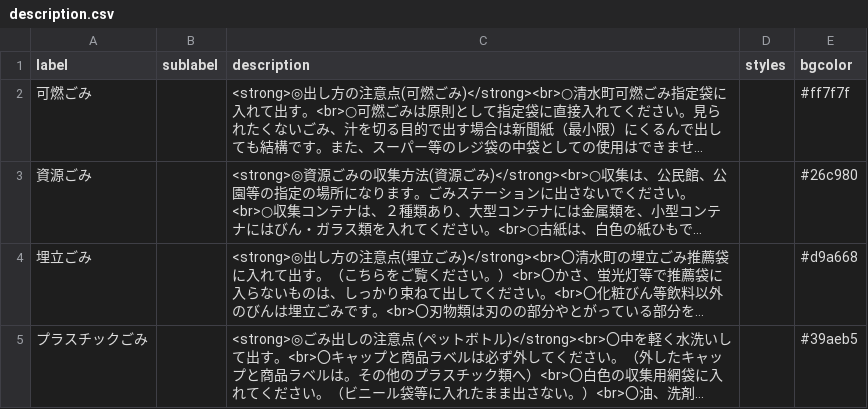
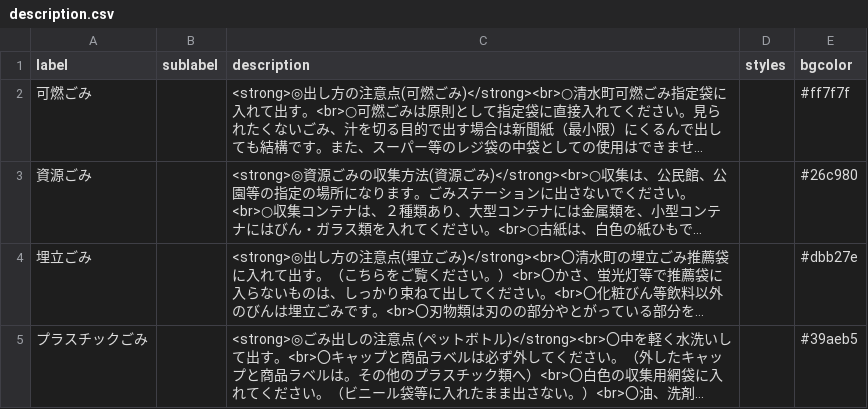
Before and after one commit to Shimizu-Sunto/5374, a CSV file: data/description.csv, drawn as a sheet; long unchanged cells end in …; the diff names each change by its address in the sheet, - before the commit and + after, or states it on an @@ line.

Commit message:
Update description.csv

```diff
--- a/data/description.csv
+++ b/data/description.csv
-E4 (bgcolor): #d9a668
+E4 (bgcolor): #dbb27e
```
